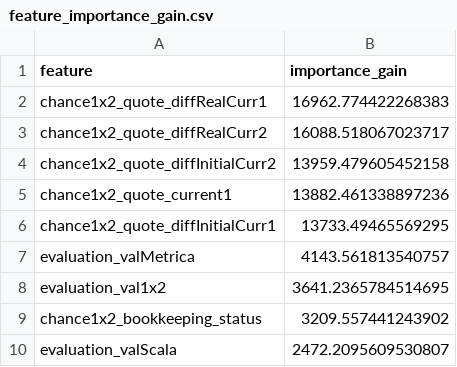
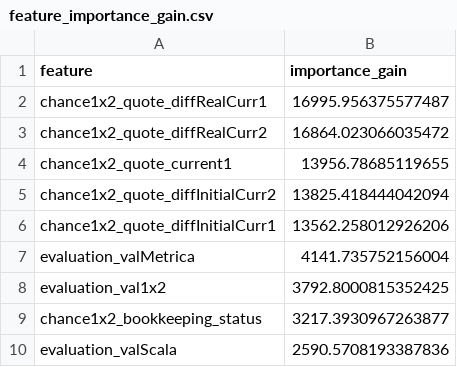
Before and after one commit to NickOLeeney/bet-master-analytics, a CSV file: src/models/win_1/feature_importance_gain.csv, drawn as a sheet.

```diff
--- a/src/models/win_1/feature_importance_gain.csv
+++ b/src/models/win_1/feature_importance_gain.csv
@@ -1,10 +1,10 @@
 feature,importance_gain
-chance1x2_quote_diffRealCurr1,16962.774422268383
-chance1x2_quote_diffRealCurr2,16088.518067023717
-chance1x2_quote_diffInitialCurr2,13959.479605452158
-chance1x2_quote_current1,13882.461338897236
-chance1x2_quote_diffInitialCurr1,13733.49465569295
-evaluation_valMetrica,4143.561813540757
-evaluation_val1x2,3641.2365784514695
-chance1x2_bookkeeping_status,3209.557441243902
-evaluation_valScala,2472.2095609530807
+chance1x2_quote_diffRealCurr1,16995.956375577487
+chance1x2_quote_diffRealCurr2,16864.023066035472
+chance1x2_quote_current1,13956.78685119655
+chance1x2_quote_diffInitialCurr2,13825.418444042094
+chance1x2_quote_diffInitialCurr1,13562.258012926206
+evaluation_valMetrica,4141.735752156004
+evaluation_val1x2,3792.8000815352425
+chance1x2_bookkeeping_status,3217.3930967263877
+evaluation_valScala,2590.5708193387836
```
Also changed, not shown: 3 other files.
